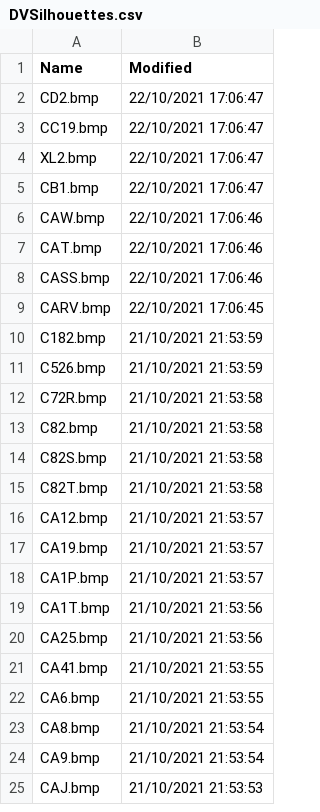
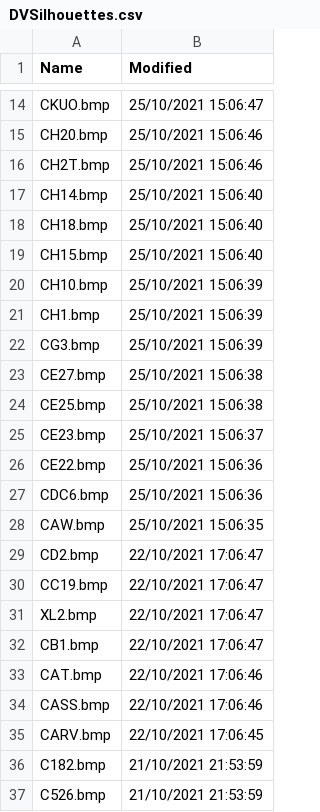
Before and after one commit to classicvalues/VRSOperatorFlags, a CSV file: DVSilhouettes.csv, drawn as a sheet; only a part is shown, gaps mark what is left out; the shorter side is filled out with more unchanged rows; the diff covers the shown part only.

Commit message:
DVSilhouettes Updated 684

```diff
--- a/DVSilhouettes.csv
+++ b/DVSilhouettes.csv
@@ -2 +14,16 @@ Name,Modified
+CKUO.bmp,25/10/2021 15:06:47
+CH20.bmp,25/10/2021 15:06:46
+CH2T.bmp,25/10/2021 15:06:46
+CH14.bmp,25/10/2021 15:06:40
+CH18.bmp,25/10/2021 15:06:40
+CH15.bmp,25/10/2021 15:06:40
+CH10.bmp,25/10/2021 15:06:39
+CH1.bmp,25/10/2021 15:06:39
+CG3.bmp,25/10/2021 15:06:39
+CE27.bmp,25/10/2021 15:06:38
+CE25.bmp,25/10/2021 15:06:38
+CE23.bmp,25/10/2021 15:06:37
+CE22.bmp,25/10/2021 15:06:36
+CDC6.bmp,25/10/2021 15:06:36
+CAW.bmp,25/10/2021 15:06:35
 CD2.bmp,22/10/2021 17:06:47
@@ -5,3 +32,2 @@ XL2.bmp,22/10/2021 17:06:47
 CB1.bmp,22/10/2021 17:06:47
-CAW.bmp,22/10/2021 17:06:46
 CAT.bmp,22/10/2021 17:06:46
```
Also changed, not shown: 12 added rows and 8 moved rows elsewhere in this file, 1 other file.
